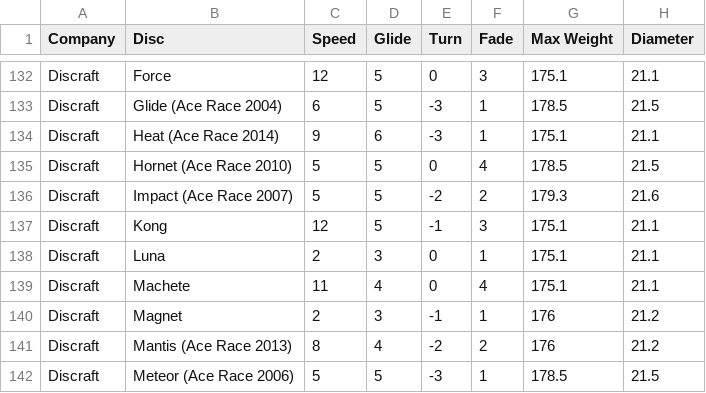
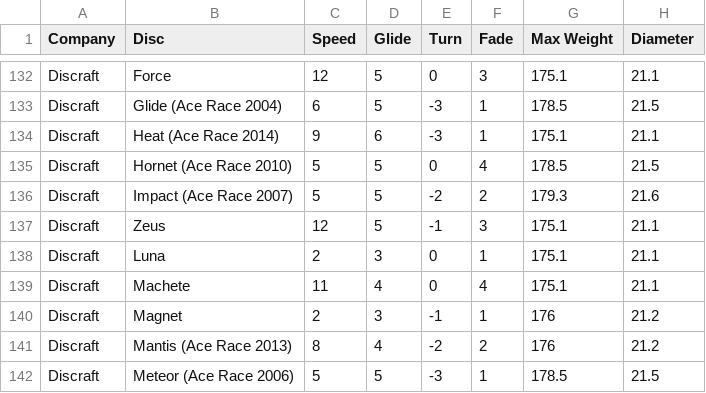
Before and after one commit to aprack/DGApp, a CSV file: dgdiscs.csv, drawn as a sheet; only a part is shown, gaps mark what is left out; the diff names each change by its address in the sheet, - before the commit and + after, or states it on an @@ line.

Commit message:
Update dgdiscs.csv

```diff
--- a/dgdiscs.csv
+++ b/dgdiscs.csv
-B137 (Disc): Kong
+B137 (Disc): Zeus
```
